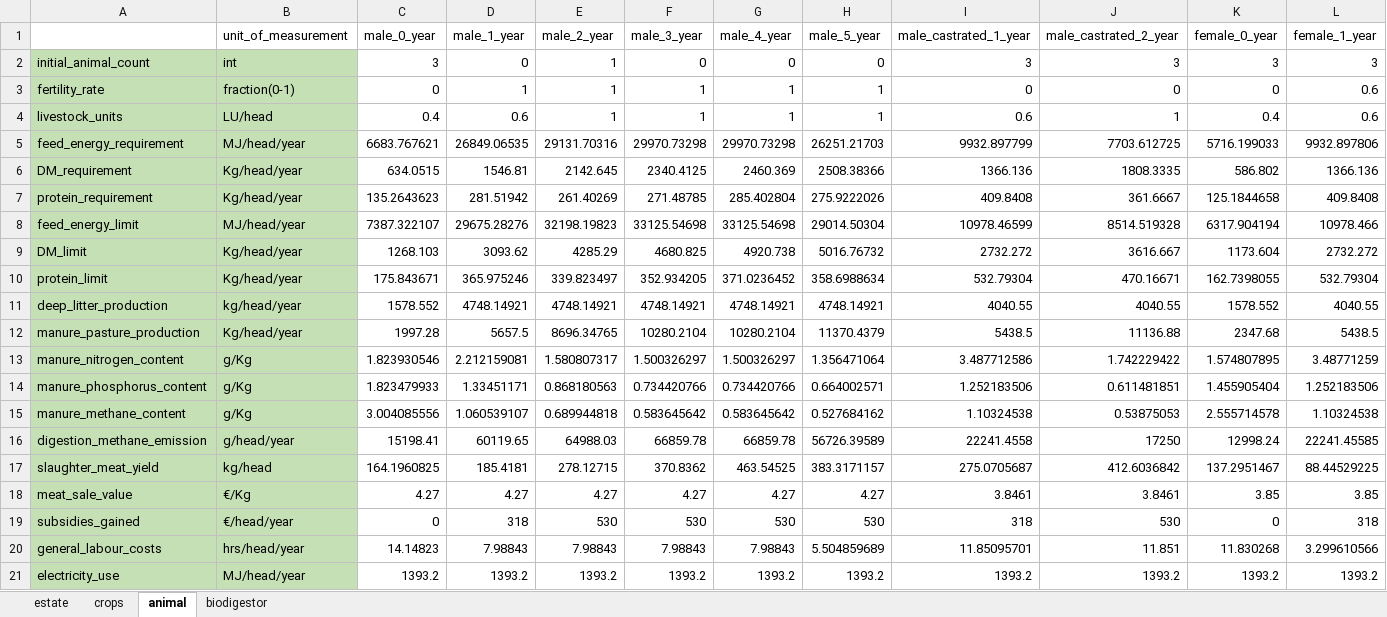
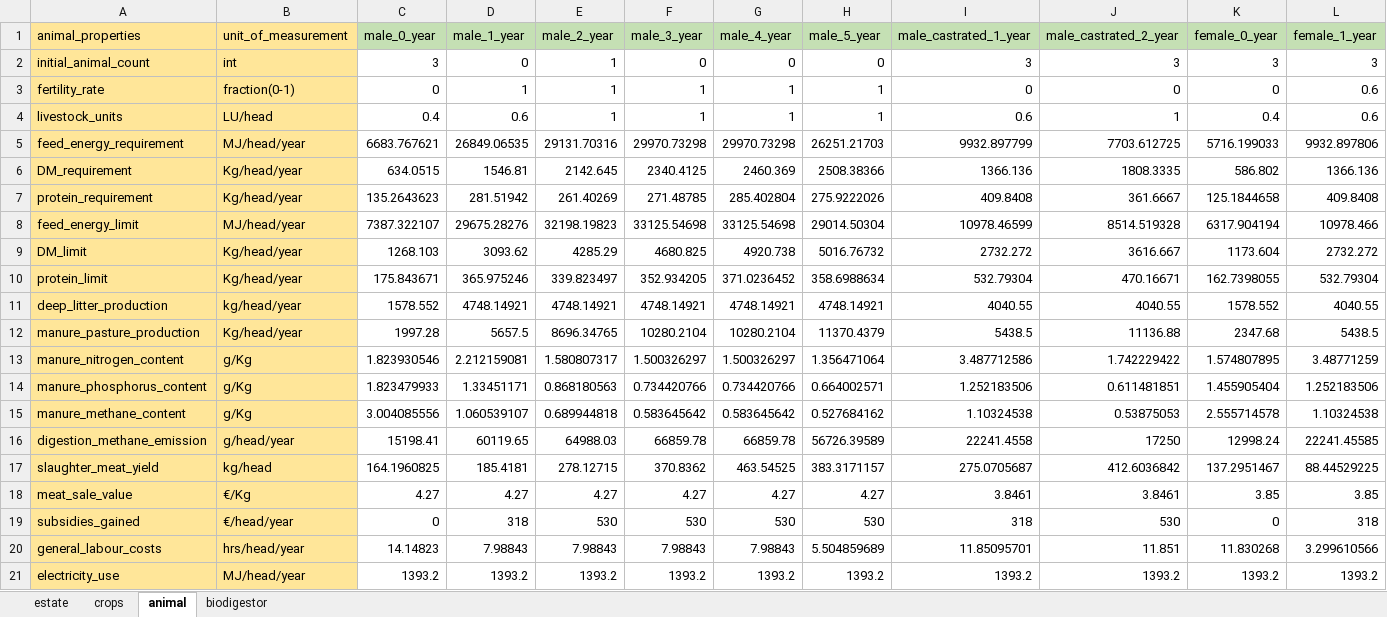
Before and after one commit to Siebr/Farm-Squire, an Excel workbook: input_example.xlsx, sheet animal, drawn as a sheet; only a part is shown; values as stored, in another font and other column widths than the file's, no borders; the diff covers the shown part only; the diff names each change by its address in the sheet, - before the commit and + after, or states it on an @@ line.

```diff
--- a/input_example.xlsx (sheet animal)
+++ b/input_example.xlsx (sheet animal)
-A1: (empty)
+A1: animal_properties
-A1:B1 fill: none
+A1:B1 fill: #FFE699
-C1:L1 fill: none
+C1:L1 fill: #C5E0B4
-A2:B21 fill: #C5E0B4
+A2:B21 fill: #FFE699
```
Also changed, not shown: cell formats elsewhere in this sheet, sheet crops, sheet estate, sheet biodigestor.
